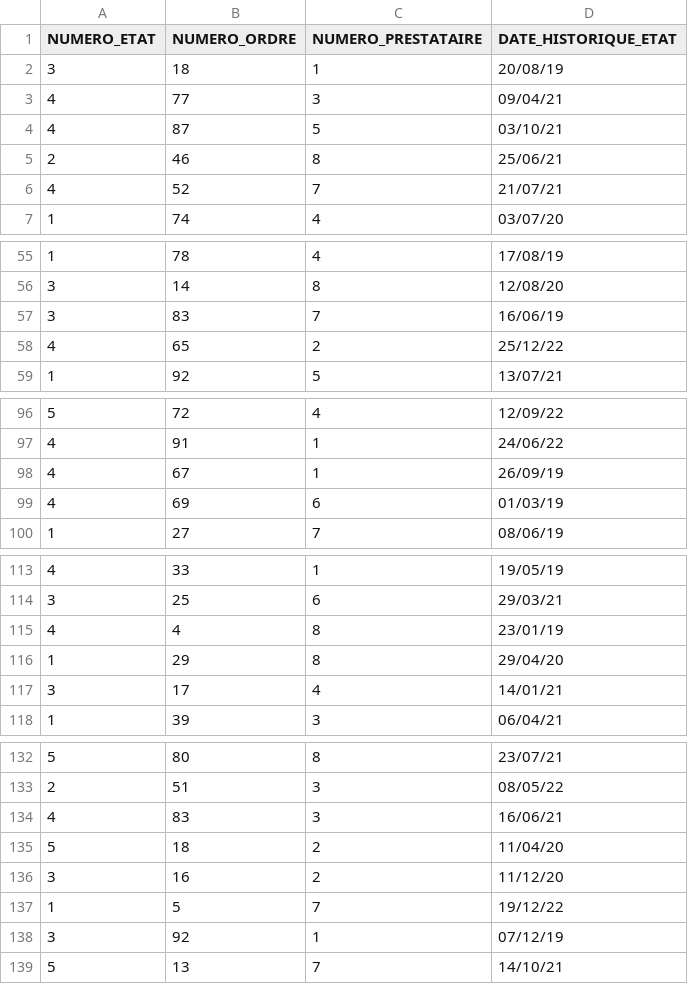
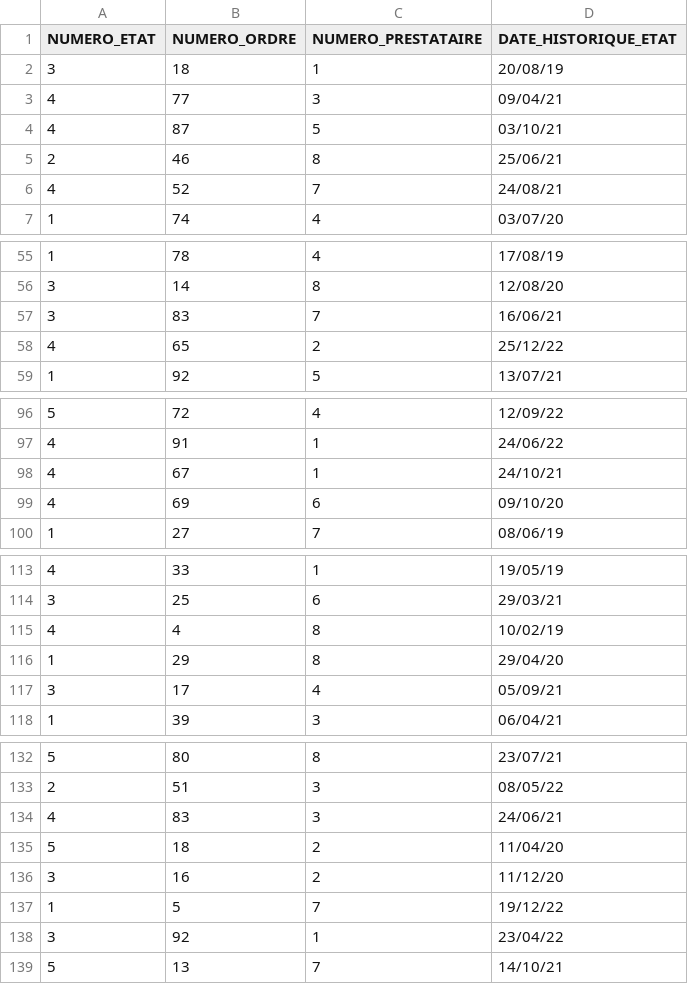
Before and after one commit to neopolitan2012/PT-LPBDD, a CSV file: PowerBi/csv/T_J_HISTORIQUE_ETAT_HET_DATA_TABLE.csv, drawn as a sheet; only a part is shown, gaps mark what is left out; the diff covers the shown part only.

```diff
--- a/PowerBi/csv/T_J_HISTORIQUE_ETAT_HET_DATA_TABLE.csv
+++ b/PowerBi/csv/T_J_HISTORIQUE_ETAT_HET_DATA_TABLE.csv
@@ -5,3 +5,3 @@
 2,46,8,25/06/21
-4,52,7,21/07/21
+4,52,7,24/08/21
 1,74,4,03/07/20
@@ -56,3 +56,3 @@
 3,14,8,12/08/20
-3,83,7,16/06/19
+3,83,7,16/06/21
 4,65,2,25/12/22
@@ -97,4 +97,4 @@
 4,91,1,24/06/22
-4,67,1,26/09/19
-4,69,6,01/03/19
+4,67,1,24/10/21
+4,69,6,09/10/20
 1,27,7,08/06/19
@@ -114,5 +114,5 @@
 3,25,6,29/03/21
-4,4,8,23/01/19
+4,4,8,10/02/19
 1,29,8,29/04/20
-3,17,4,14/01/21
+3,17,4,05/09/21
 1,39,3,06/04/21
@@ -133,3 +133,3 @@
 2,51,3,08/05/22
-4,83,3,16/06/21
+4,83,3,24/06/21
 5,18,2,11/04/20
@@ -137,3 +137,3 @@
 1,5,7,19/12/22
-3,92,1,07/12/19
+3,92,1,23/04/22
 5,13,7,14/10/21
```
Also changed, not shown: 13 edited cells elsewhere in this file.
